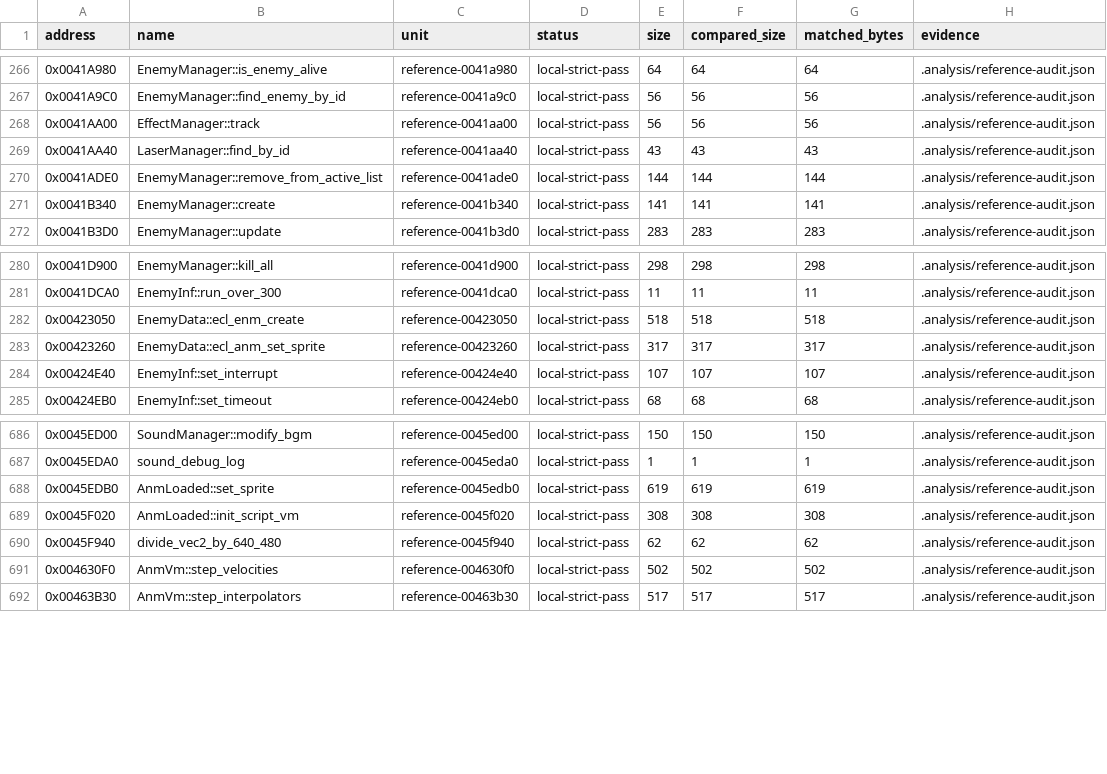
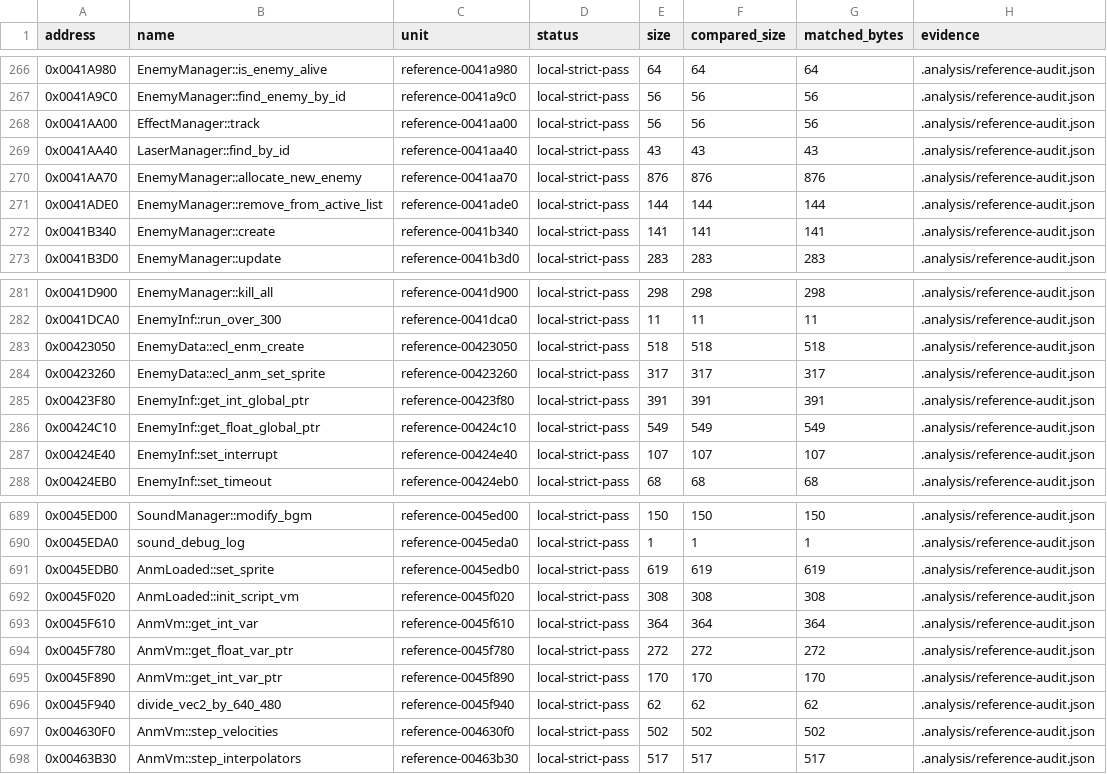
Before and after one commit to N0zoM1z0/th16, a CSV file: config/matches.csv, drawn as a sheet; only a part is shown, gaps mark what is left out; the diff names each change by its address in the sheet, - before the commit and + after, or states it on an @@ line.

```diff
--- a/config/matches.csv
+++ b/config/matches.csv
+row 270: 0x0041AA70 | EnemyManager::allocate_new_enemy | reference-0041aa70 | local-strict-pass | 876 | 876 | 876 | .analysis/reference-audit.json
+row 285: 0x00423F80 | EnemyInf::get_int_global_ptr | reference-00423f80 | local-strict-pass | 391 | 391 | 391 | .analysis/reference-audit.json
+row 286: 0x00424C10 | EnemyInf::get_float_global_ptr | reference-00424c10 | local-strict-pass | 549 | 549 | 549 | .analysis/reference-audit.json
+row 693: 0x0045F610 | AnmVm::get_int_var | reference-0045f610 | local-strict-pass | 364 | 364 | 364 | .analysis/reference-audit.json
+row 694: 0x0045F780 | AnmVm::get_float_var_ptr | reference-0045f780 | local-strict-pass | 272 | 272 | 272 | .analysis/reference-audit.json
+row 695: 0x0045F890 | AnmVm::get_int_var_ptr | reference-0045f890 | local-strict-pass | 170 | 170 | 170 | .analysis/reference-audit.json
```
Also changed, not shown: config/function-boundaries.csv, config/functions.csv, 9 other files.
